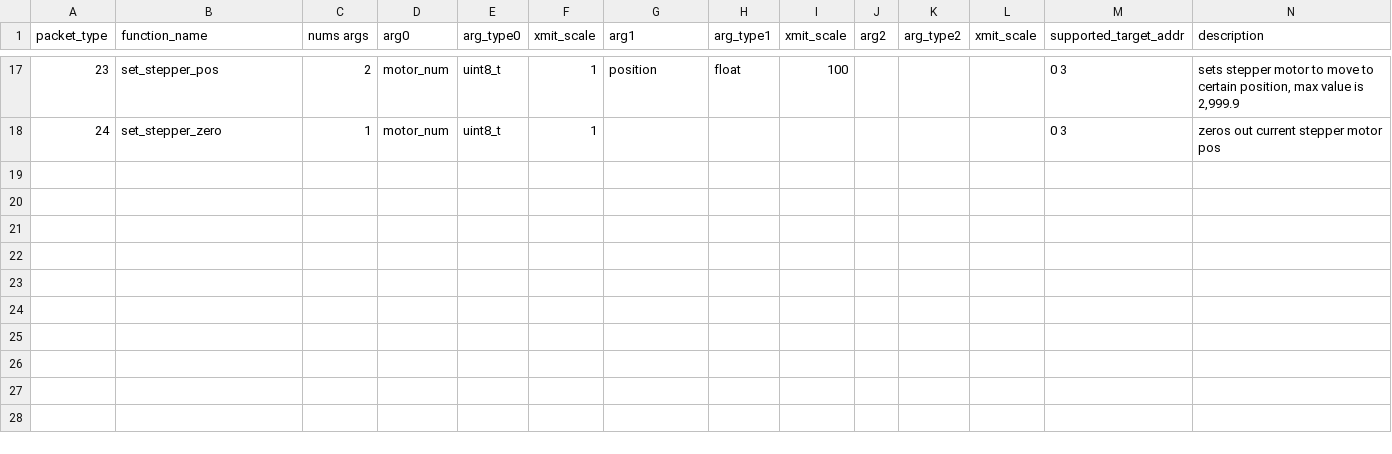
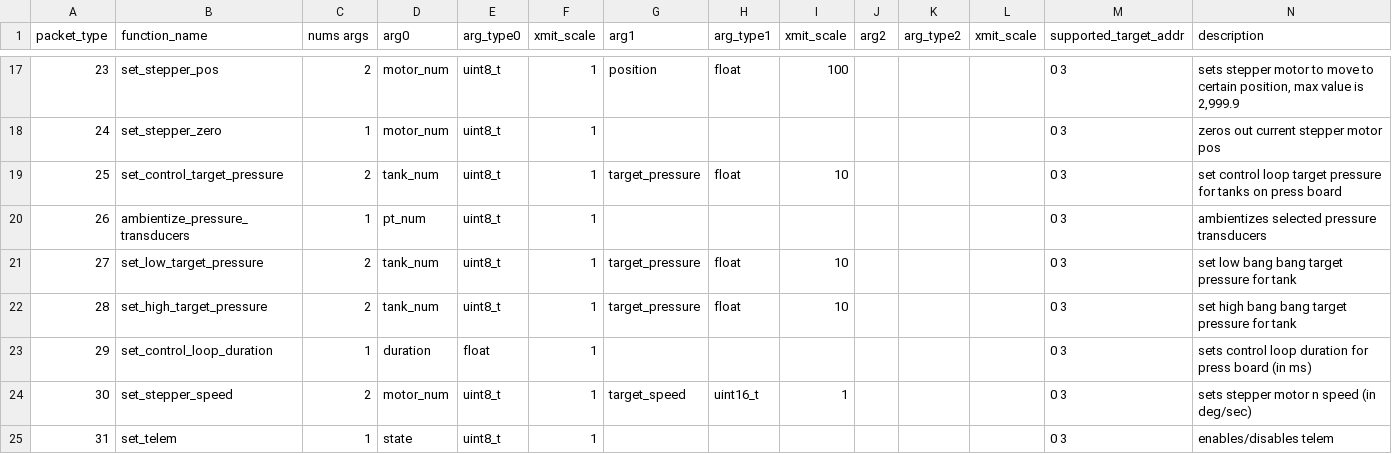
Before and after one commit to nkalan/MASA-firmware-libraries, a CSV file: SerialComms/python/telem_cmd_template.csv, drawn as a sheet; only a part is shown, gaps mark what is left out; the diff names each change by its address in the sheet, - before the commit and + after, or states it on an @@ line.

```diff
--- a/SerialComms/python/telem_cmd_template.csv
+++ b/SerialComms/python/telem_cmd_template.csv
+row 19: 25 | set_control_target_pressure | 2 | tank_num | uint8_t | 1 | target_pressure | float | 10 |  |  |  | 0 3 | set control loop target pressure for tanks on press board
+row 20: 26 | ambientize_pressure_transducers | 1 | pt_num | uint8_t | 1 |  |  |  |  |  |  | 0 3 | ambientizes selected pressure transducers
+row 21: 27 | set_low_target_pressure | 2 | tank_num | uint8_t | 1 | target_pressure | float | 10 |  |  |  | 0 3 | set low bang bang target pressure for tank
+row 22: 28 | set_high_target_pressure | 2 | tank_num | uint8_t | 1 | target_pressure | float | 10 |  |  |  | 0 3 | set high bang bang target pressure for tank
+row 23: 29 | set_control_loop_duration | 1 | duration | float | 1 |  |  |  |  |  |  | 0 3 | sets control loop duration for press board (in ms)
+row 24: 30 | set_stepper_speed | 2 | motor_num | uint8_t | 1 | target_speed | uint16_t | 1 |  |  |  | 0 3 | sets stepper motor n speed (in deg/sec)
+row 25: 31 | set_telem | 1 | state | uint8_t | 1 |  |  |  |  |  |  | 0 3 | enables/disables telem
```
Also changed, not shown: SerialComms/python/telem_data_template.csv, 1 other file.
